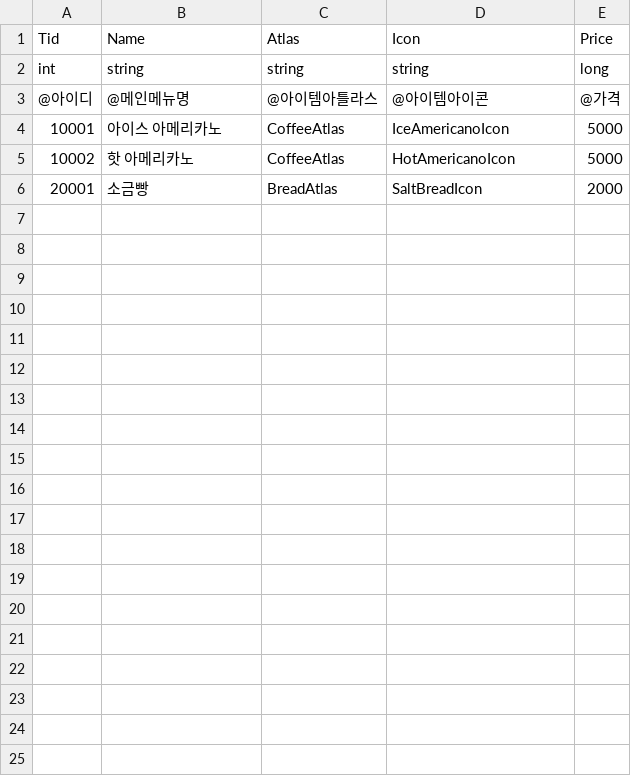
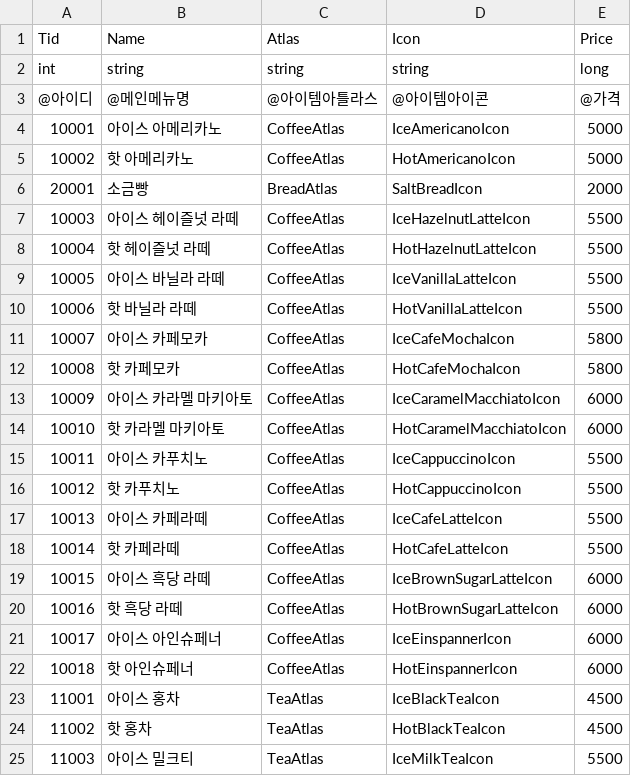
Before and after one commit to jungjinyeong/PatForestCafe_Project, a CSV file: Client_File/projectP/Assets/CSV/MenuItem.csv, drawn as a sheet; only a part is shown; the diff covers the shown part only.

```diff
--- a/Client_File/projectP/Assets/CSV/MenuItem.csv
+++ b/Client_File/projectP/Assets/CSV/MenuItem.csv
@@ -6 +6,20 @@ int,string,string,string,long
 20001,소금빵,BreadAtlas,SaltBreadIcon,2000
+10003,아이스 헤이즐넛 라떼,CoffeeAtlas,IceHazelnutLatteIcon,5500
+10004,핫 헤이즐넛 라떼,CoffeeAtlas,HotHazelnutLatteIcon,5500
+10005,아이스 바닐라 라떼,CoffeeAtlas,IceVanillaLatteIcon,5500
+10006,핫 바닐라 라떼,CoffeeAtlas,HotVanillaLatteIcon,5500
+10007,아이스 카페모카,CoffeeAtlas,IceCafeMochaIcon,5800
+10008,핫 카페모카,CoffeeAtlas,HotCafeMochaIcon,5800
+10009,아이스 카라멜 마키아토,CoffeeAtlas,IceCaramelMacchiatoIcon,6000
+10010,핫 카라멜 마키아토,CoffeeAtlas,HotCaramelMacchiatoIcon,6000
+10011,아이스 카푸치노,CoffeeAtlas,IceCappuccinoIcon,5500
+10012,핫 카푸치노,CoffeeAtlas,HotCappuccinoIcon,5500
+10013,아이스 카페라떼,CoffeeAtlas,IceCafeLatteIcon,5500
+10014,핫 카페라떼,CoffeeAtlas,HotCafeLatteIcon,5500
+10015,아이스 흑당 라떼,CoffeeAtlas,IceBrownSugarLatteIcon,6000
+10016,핫 흑당 라떼,CoffeeAtlas,HotBrownSugarLatteIcon,6000
+10017,아이스 아인슈페너,CoffeeAtlas,IceEinspannerIcon,6000
+10018,핫 아인슈페너,CoffeeAtlas,HotEinspannerIcon,6000
+11001,아이스 홍차,TeaAtlas,IceBlackTeaIcon,4500
+11002,핫 홍차,TeaAtlas,HotBlackTeaIcon,4500
+11003,아이스 밀크티,TeaAtlas,IceMilkTeaIcon,5500
```
Also changed, not shown: 11 added rows elsewhere in this file, Client_File/projectP/Assets/CSV/Drink.csv, Client_File/projectP/Assets/CSV/DrinkMaterial.csv, 12 other files.
